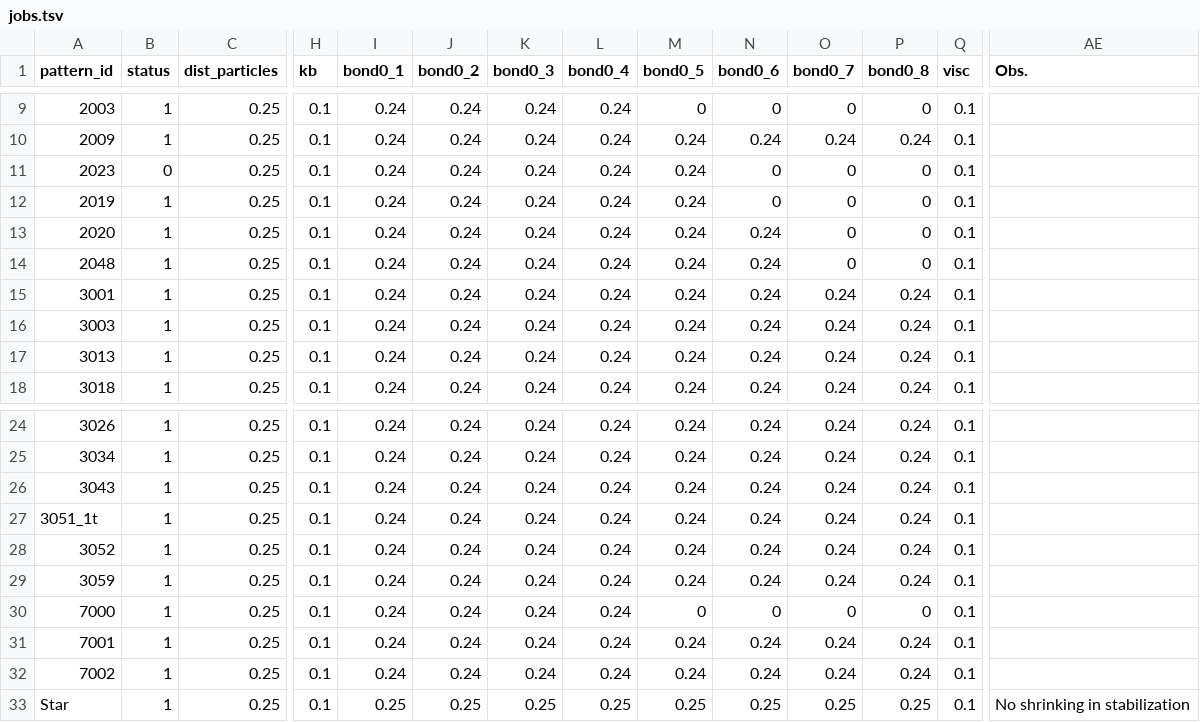
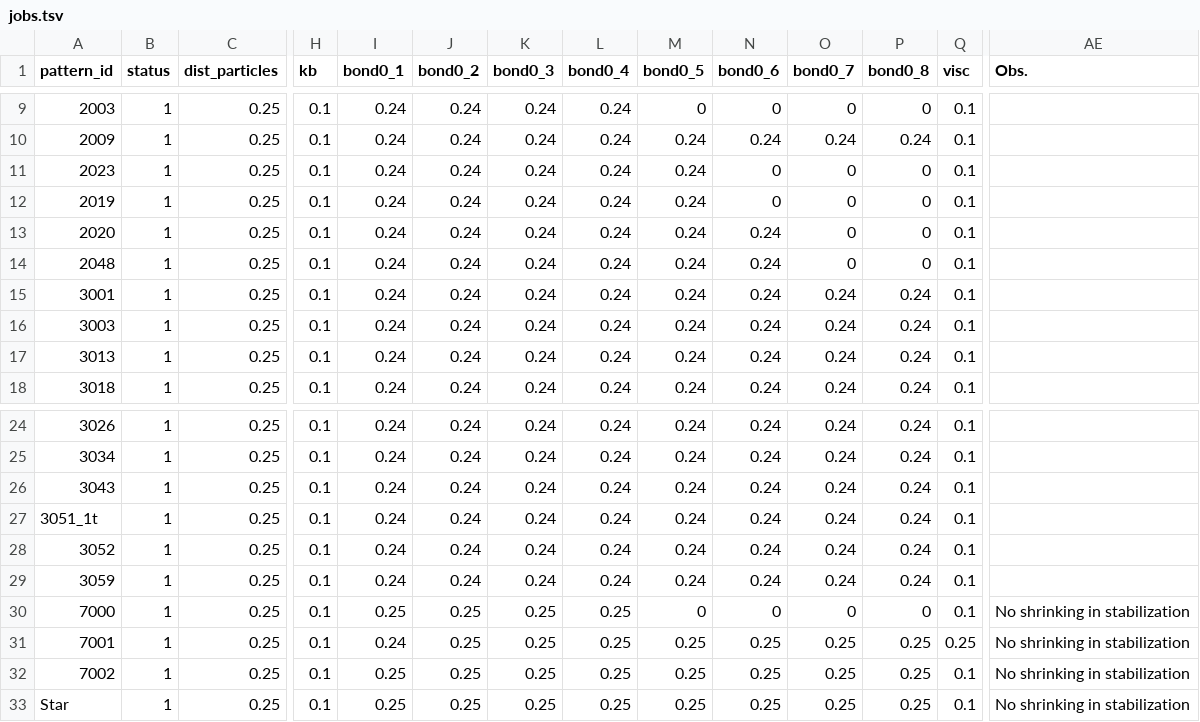
Before and after one commit to p3d2/lacemaker, a TSV file: assets/data/jobs.tsv, drawn as a sheet; only a part is shown, gaps mark what is left out; the diff names each change by its address in the sheet, - before the commit and + after, or states it on an @@ line.

Commit message:
No shrinking stabilization to patterns 7000, 7001, 7002

```diff
--- a/assets/data/jobs.tsv
+++ b/assets/data/jobs.tsv
-B11 (status): 0
+B11 (status): 1
-I30 (bond0_1): 0.24
+I30 (bond0_1): 0.25
-J30:J32 (bond0_2): 0.24
+J30:J32 (bond0_2): 0.25
-K30:K32 (bond0_3): 0.24
+K30:K32 (bond0_3): 0.25
-L30:L32 (bond0_4): 0.24
+L30:L32 (bond0_4): 0.25
-AE30:AE32 (Obs.): (empty)
+AE30:AE32 (Obs.): No shrinking in stabilization
-M31:M32 (bond0_5): 0.24
+M31:M32 (bond0_5): 0.25
-N31:N32 (bond0_6): 0.24
+N31:N32 (bond0_6): 0.25
-O31:O32 (bond0_7): 0.24
+O31:O32 (bond0_7): 0.25
-P31:P32 (bond0_8): 0.24
+P31:P32 (bond0_8): 0.25
-Q31 (visc): 0.1
+Q31 (visc): 0.25
-I32 (bond0_1): 0.24
+I32 (bond0_1): 0.25
```
